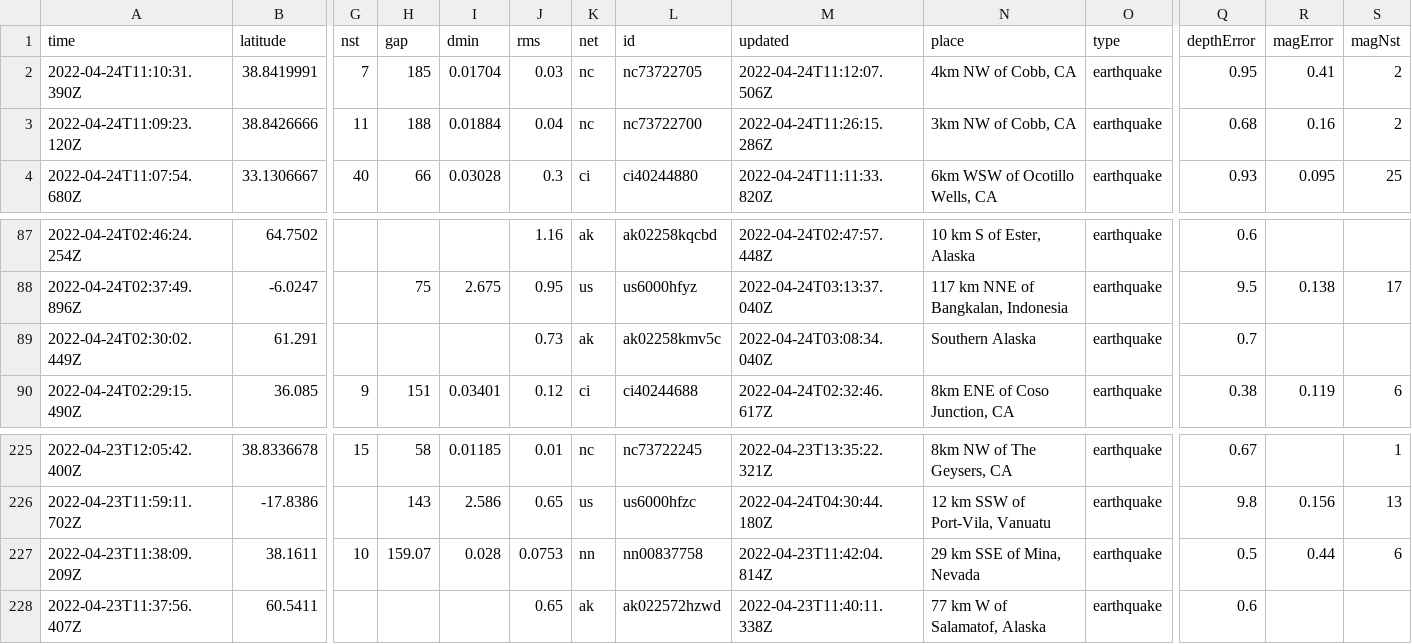
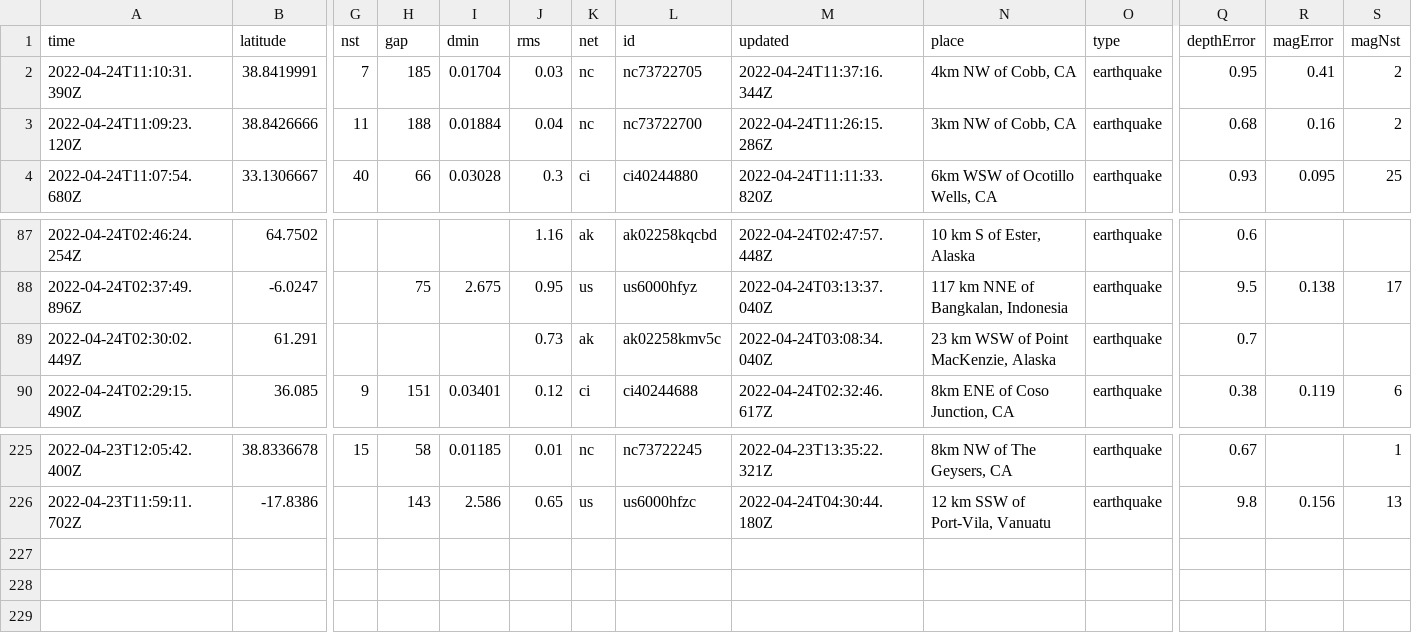
Before and after one commit to kmadden71/my-data-robot, a CSV file: usgs_current.csv, drawn as a sheet; only a part is shown, gaps mark what is left out; rows hold the shown columns only; the diff names each change by its address in the sheet, - before the commit and + after, or states it on an @@ line.

```diff
--- a/usgs_current.csv
+++ b/usgs_current.csv
-M2 (updated): 2022-04-24T11:12:07.506Z
+M2 (updated): 2022-04-24T11:37:16.344Z
-N89 (place): Southern Alaska
+N89 (place): 23 km WSW of Point MacKenzie, Alaska
-row 227: 2022-04-23T11:38:09.209Z | 38.1611 | 10 | 159.07 | 0.028 | 0.0753 | nn | nn00837758 | 2022-04-23T11:42:04.814Z | 29 km SSE of Mina, Nevada | earthquake | 0.5 | 0.44 | 6
-row 228: 2022-04-23T11:37:56.407Z | 60.5411 |  |  |  | 0.65 | ak | ak022572hzwd | 2022-04-23T11:40:11.338Z | 77 km W of Salamatof, Alaska | earthquake | 0.6
```
